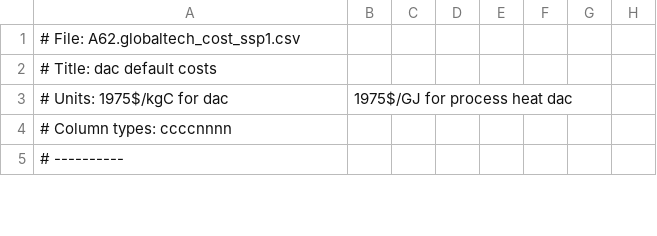
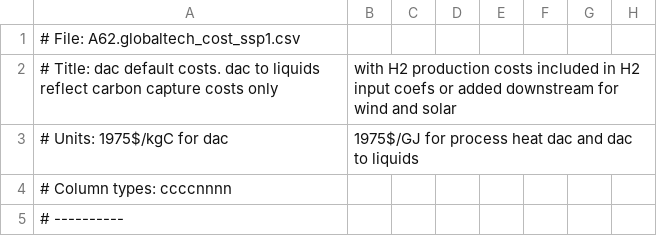
Before and after one commit to jayfuhrman/min-viable-cdr, a CSV file: input/gcamdata/inst/extdata/energy/A62.globaltech_cost_ssp1.csv, drawn as a sheet; only a part is shown.

Commit message:
efuels update: only non-energy costs and electrcity input coefficients for direct air capture are defined directly in the csvs.  For technologies other than industrial hydrogen (which uses H2 industrial to supply the stoichiometric H2 requirement), the electricity input coefs and non-energy cost associated with on-site electrolysis for hydrogen production (e.g., electrolyzer, wind turbines, solar panels) are added downstream to remain internally consistent with our hydrogen assumptions.

```diff
--- a/input/gcamdata/inst/extdata/energy/A62.globaltech_cost_ssp1.csv
+++ b/input/gcamdata/inst/extdata/energy/A62.globaltech_cost_ssp1.csv
@@ -1,4 +1,4 @@
 # File: A62.globaltech_cost_ssp1.csv
-# Title: dac default costs
-# Units: 1975$/kgC for dac, 1975$/GJ for process heat dac
+# Title: dac default costs. dac to liquids reflect carbon capture costs only, with H2 production costs included in H2 input coefs or added downstream for wind and solar
+# Units: 1975$/kgC for dac, 1975$/GJ for process heat dac and dac to liquids
 # Column types: ccccnnnn
```
Also changed, not shown: input/gcamdata/inst/extdata/energy/A62.globaltech_coef_ssp1.csv, input/gcamdata/inst/extdata/energy/A62.globaltech_cost_ssp2.csv, 10 other files.
